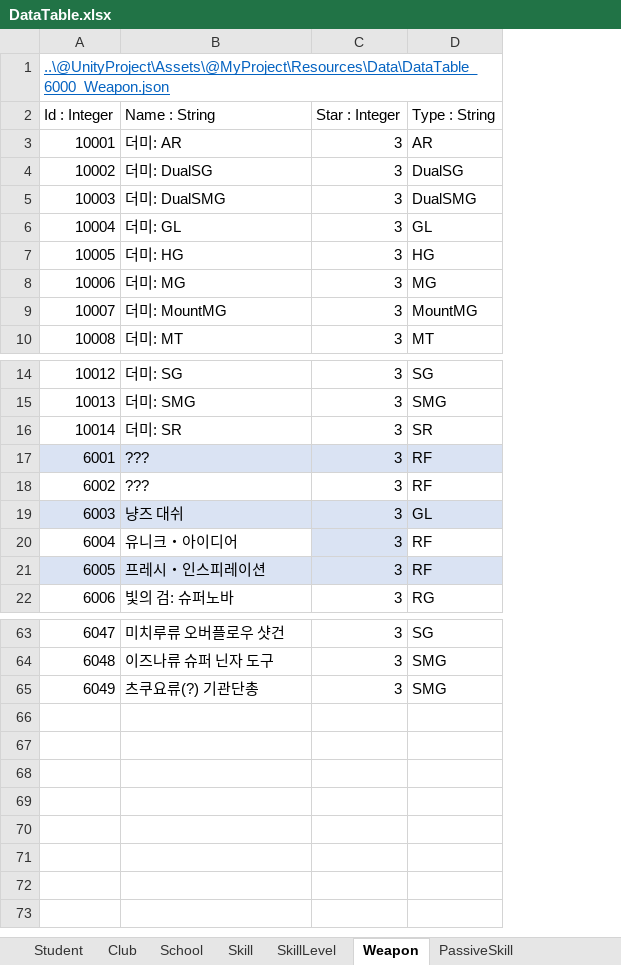
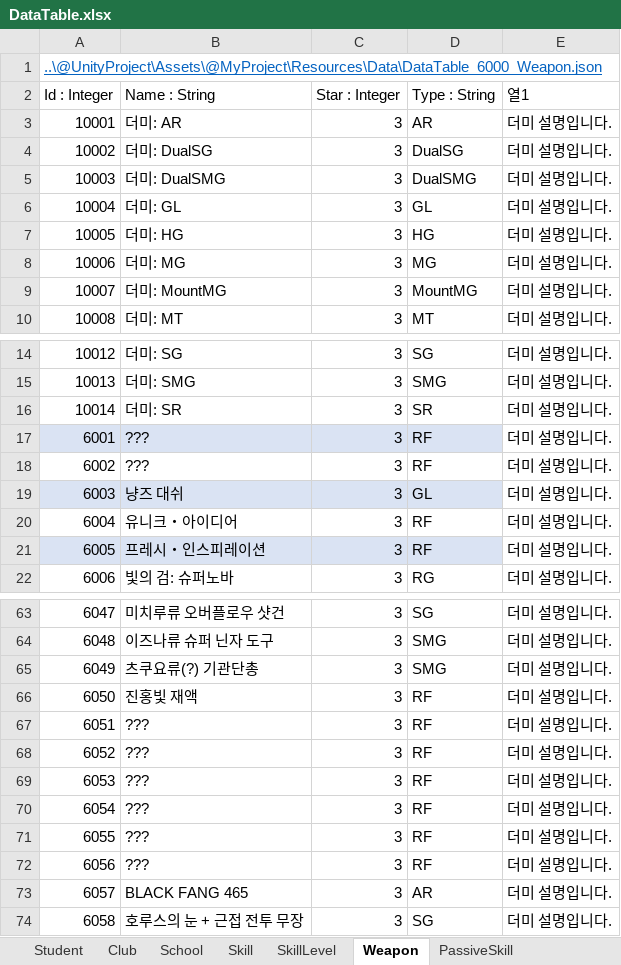
Before and after one commit to kangsangyeon/RWMod-BlueArchiveCosplay-Students, an Excel workbook: @DataTable/DataTable.xlsx, sheet Weapon, drawn as a sheet; only a part is shown, gaps mark what is left out; values as stored, in another font and other column widths than the file's, no borders; table styles not drawn; the diff names each change by its address in the sheet, - before the commit and + after, or states it on an @@ line.

```diff
--- a/@DataTable/DataTable.xlsx (sheet Weapon)
+++ b/@DataTable/DataTable.xlsx (sheet Weapon)
+column E (열1), rows 3-10: all 더미 설명입니다.; rows 14-22: all 더미 설명입니다.; rows 63-65: all 더미 설명입니다.
-C20 fill: #DAE3F3
+C20 fill: none
+row 66: 6050 | 진홍빛 재액 | 3 | RF | 더미 설명입니다.
+row 67: 6051 | ??? | 3 | RF | 더미 설명입니다.
+row 68: 6052 | ??? | 3 | RF | 더미 설명입니다.
+row 69: 6053 | ??? | 3 | RF | 더미 설명입니다.
+row 70: 6054 | ??? | 3 | RF | 더미 설명입니다.
+row 71: 6055 | ??? | 3 | RF | 더미 설명입니다.
+row 72: 6056 | ??? | 3 | RF | 더미 설명입니다.
+row 73: 6057 | BLACK FANG 465 | 3 | AR | 더미 설명입니다.
+row 74: 6058 | 호루스의 눈 + 근접 전투 무장 | 3 | SG | 더미 설명입니다.
```
Also changed, not shown: sheet SkillLevel, sheet Skill, sheet Student, 2 other files.
